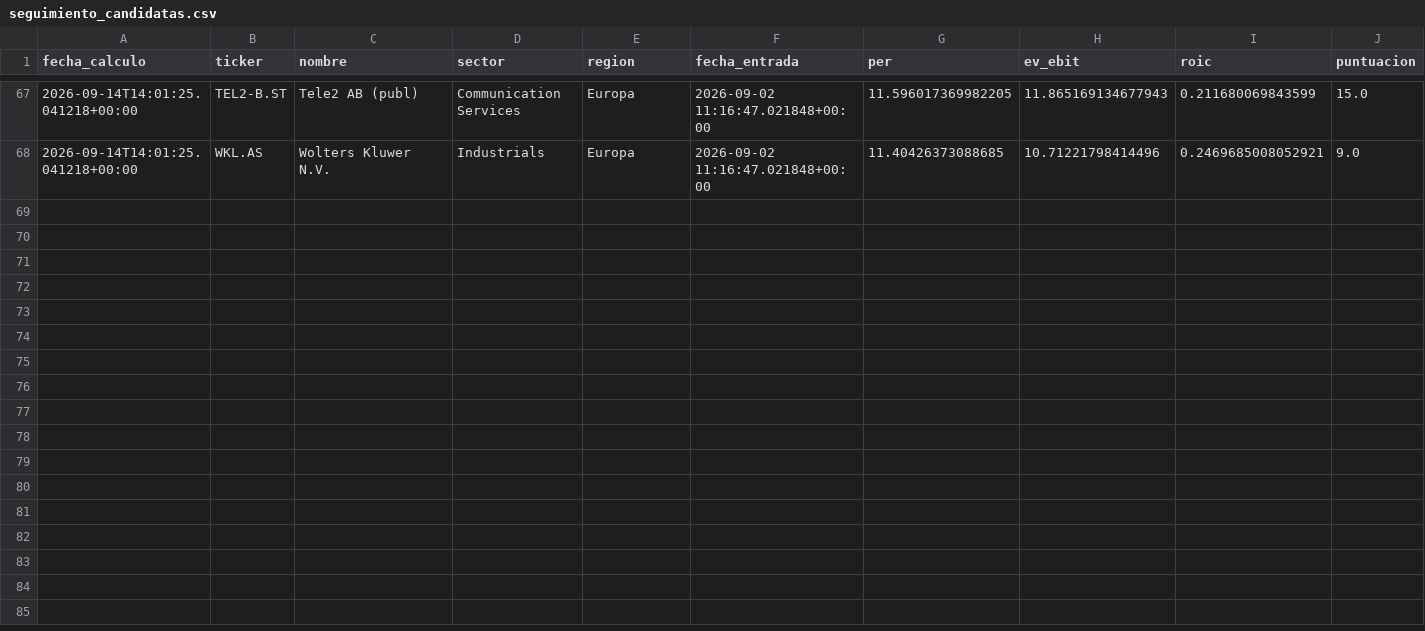
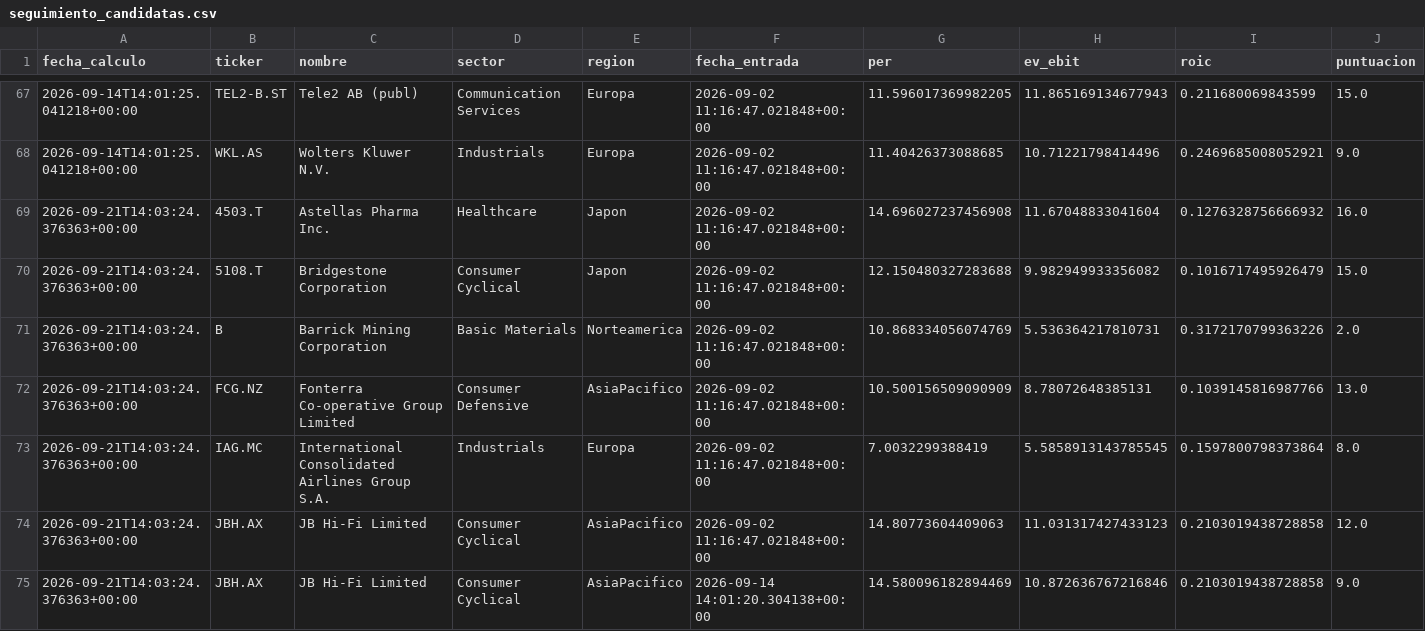
Before and after one commit to DiegoRecover8/screener-value-investing, a CSV file: seguimiento_candidatas.csv, drawn as a sheet; only a part is shown, gaps mark what is left out; rows hold the shown columns only; the diff covers the shown part only; the diff names each change by its address in the sheet, - before the commit and + after, or states it on an @@ line.

```diff
--- a/seguimiento_candidatas.csv
+++ b/seguimiento_candidatas.csv
+row 69: 2026-09-21T14:03:24.376363+00:00 | 4503.T | Astellas Pharma Inc. | Healthcare | Japon | 2026-09-02 11:16:47.021848+00:00 | 14.696027237456908 | 11.67048833041604 | 0.1276328756666932 | 16.0
+row 70: 2026-09-21T14:03:24.376363+00:00 | 5108.T | Bridgestone Corporation | Consumer Cyclical | Japon | 2026-09-02 11:16:47.021848+00:00 | 12.150480327283688 | 9.982949933356082 | 0.1016717495926479 | 15.0
+row 71: 2026-09-21T14:03:24.376363+00:00 | B | Barrick Mining Corporation | Basic Materials | Norteamerica | 2026-09-02 11:16:47.021848+00:00 | 10.868334056074769 | 5.536364217810731 | 0.3172170799363226 | 2.0
+row 72: 2026-09-21T14:03:24.376363+00:00 | FCG.NZ | Fonterra Co-operative Group Limited | Consumer Defensive | AsiaPacifico | 2026-09-02 11:16:47.021848+00:00 | 10.500156509090909 | 8.78072648385131 | 0.1039145816987766 | 13.0
+row 73: 2026-09-21T14:03:24.376363+00:00 | IAG.MC | International Consolidated Airlines Group S.A. | Industrials | Europa | 2026-09-02 11:16:47.021848+00:00 | 7.0032299388419 | 5.5858913143785545 | 0.1597800798373864 | 8.0
+row 74: 2026-09-21T14:03:24.376363+00:00 | JBH.AX | JB Hi-Fi Limited | Consumer Cyclical | AsiaPacifico | 2026-09-02 11:16:47.021848+00:00 | 14.80773604409063 | 11.031317427433123 | 0.2103019438728858 | 12.0
+row 75: 2026-09-21T14:03:24.376363+00:00 | JBH.AX | JB Hi-Fi Limited | Consumer Cyclical | AsiaPacifico | 2026-09-14 14:01:20.304138+00:00 | 14.580096182894469 | 10.872636767216846 | 0.2103019438728858 | 9.0
```
Also changed, not shown: 6 added rows elsewhere in this file, ejecuciones_screener.csv, 3 other files.
